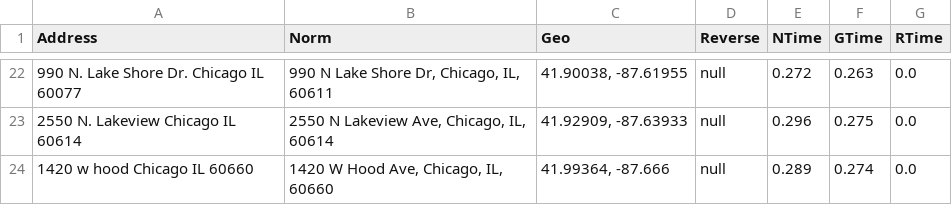
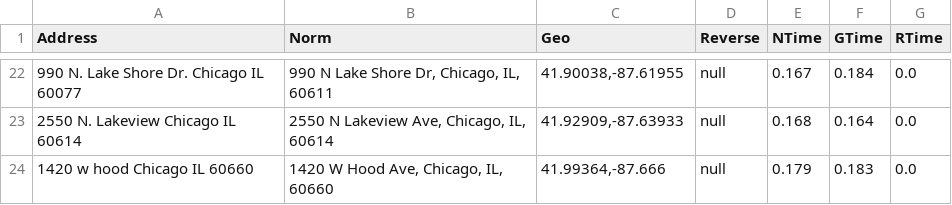
Before and after one commit to sapanda/geocoding-research, a CSV file: results/SmartyStreets.csv, drawn as a sheet; only a part is shown, gaps mark what is left out; the diff covers the shown part only.

```diff
--- a/results/SmartyStreets.csv
+++ b/results/SmartyStreets.csv
@@ -22,3 +22,3 @@ Address, Norm, Geo, Reverse, NTime, GTime, RTime
-"990 N. Lake Shore Dr. Chicago IL 60077","990 N Lake Shore Dr, Chicago, IL, 60611 ","41.90038, -87.61955","null","0.272","0.263","0.0"
-"2550 N. Lakeview Chicago IL 60614","2550 N Lakeview Ave, Chicago, IL, 60614 ","41.92909, -87.63933","null","0.296","0.275","0.0"
-"1420 w hood Chicago IL 60660","1420 W Hood Ave, Chicago, IL, 60660 ","41.99364, -87.666","null","0.289","0.274","0.0"
+"990 N. Lake Shore Dr. Chicago IL 60077","990 N Lake Shore Dr, Chicago, IL, 60611 ","41.90038,-87.61955","null","0.167","0.184","0.0"
+"2550 N. Lakeview Chicago IL 60614","2550 N Lakeview Ave, Chicago, IL, 60614 ","41.92909,-87.63933","null","0.168","0.164","0.0"
+"1420 w hood Chicago IL 60660","1420 W Hood Ave, Chicago, IL, 60660 ","41.99364,-87.666","null","0.179","0.183","0.0"
```
Also changed, not shown: 60 edited cells elsewhere in this file, results/BingMaps.csv, results/GeocodeFarm.csv, 14 other files.
